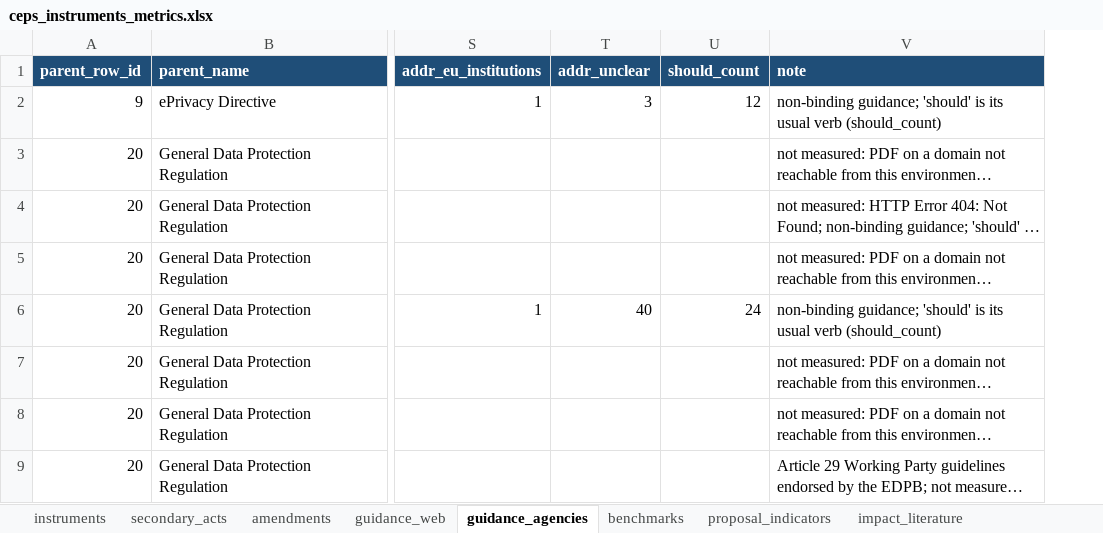
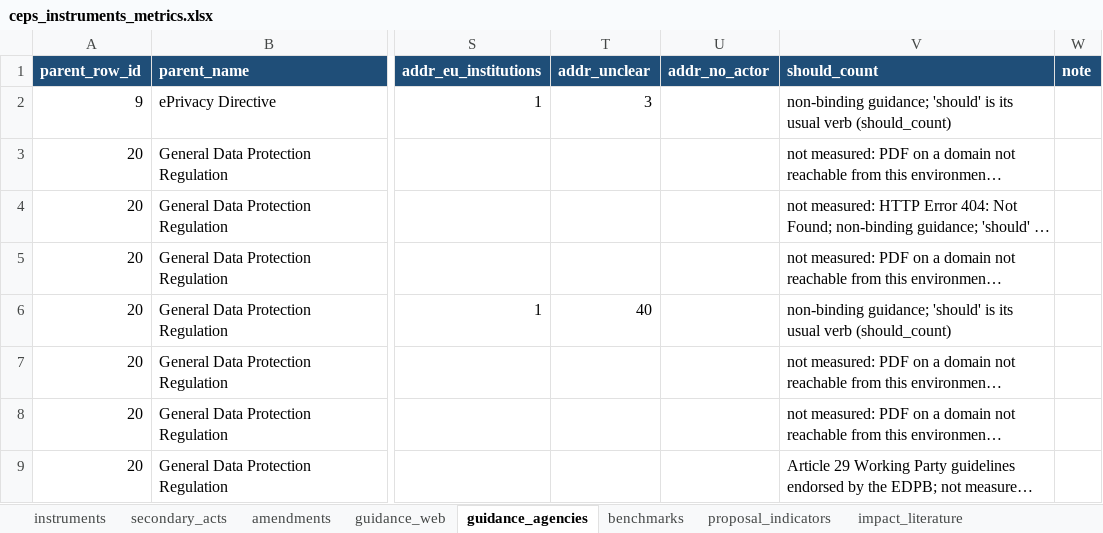
Before and after one commit to ben-schroeter/DMA_review, an Excel workbook: research/ceps_metrics/ceps_instruments_metrics.xlsx, sheet guidance_agencies, drawn as a sheet; only a part is shown, gaps mark what is left out; long unchanged cells end in …; values as stored, in another font and other column widths than the file's, no borders; removed rows and columns are numbered as before the commit, all else as after; the diff names each change by its address in the sheet, - before the commit and + after, or states it on an @@ line.

```diff
--- a/research/ceps_metrics/ceps_instruments_metrics.xlsx (sheet guidance_agencies)
+++ b/research/ceps_metrics/ceps_instruments_metrics.xlsx (sheet guidance_agencies)
-column U (should_count), rows 2-6: 12 |  |  |  | 24
+column U (addr_no_actor), empty
+column W (note), empty
-V1: note
+V1: should_count
```
Also changed, not shown: sheet instruments, sheet secondary_acts, sheet us_comparison, sheet method, sheet validation, 23 other files.
